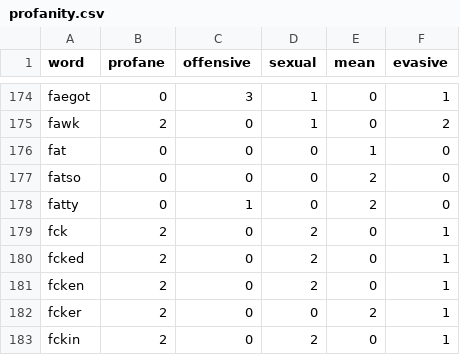
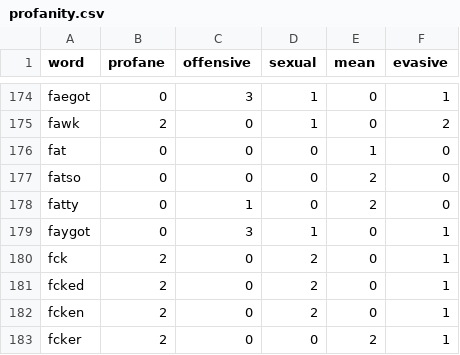
Before and after one commit to finnbear/rustrict, a CSV file: src/profanity.csv, drawn as a sheet; only a part is shown, gaps mark what is left out; the shorter side is filled out with more unchanged rows; the diff names each change by its address in the sheet, - before the commit and + after, or states it on an @@ line.

Commit message:
Word list addition.

```diff
--- a/src/profanity.csv
+++ b/src/profanity.csv
+row 179: faygot | 0 | 3 | 1 | 0 | 1
```
Also changed, not shown: 2 other files.
